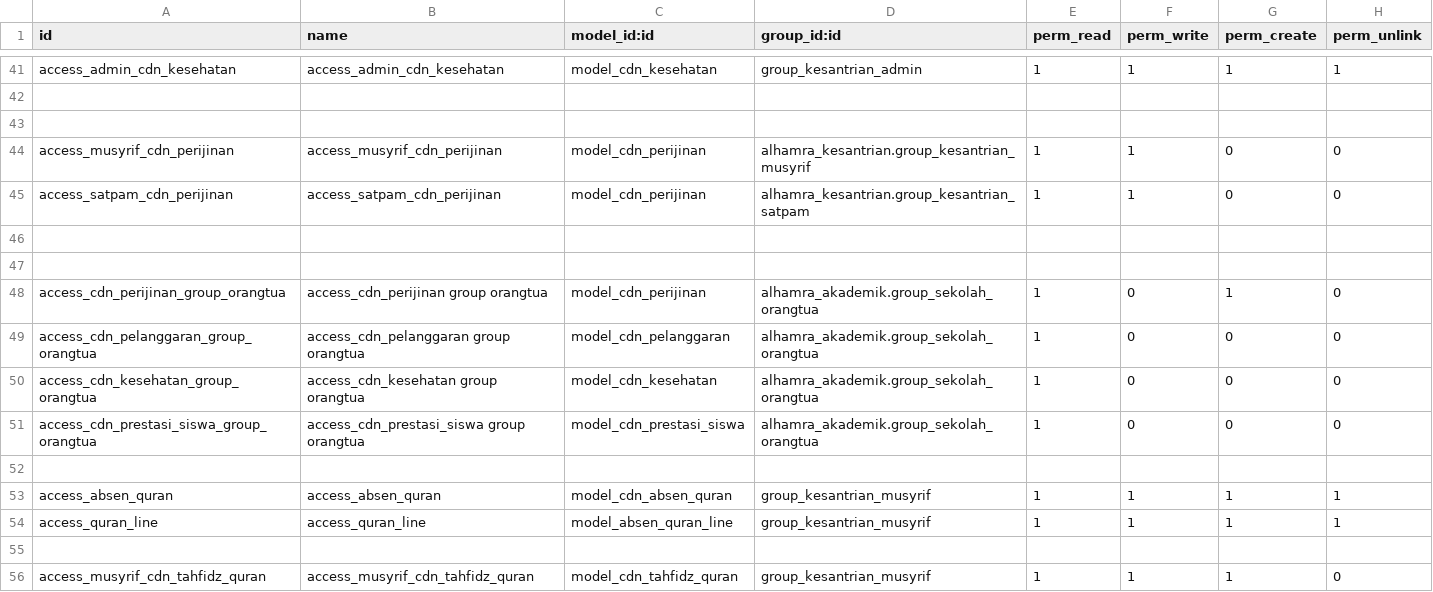
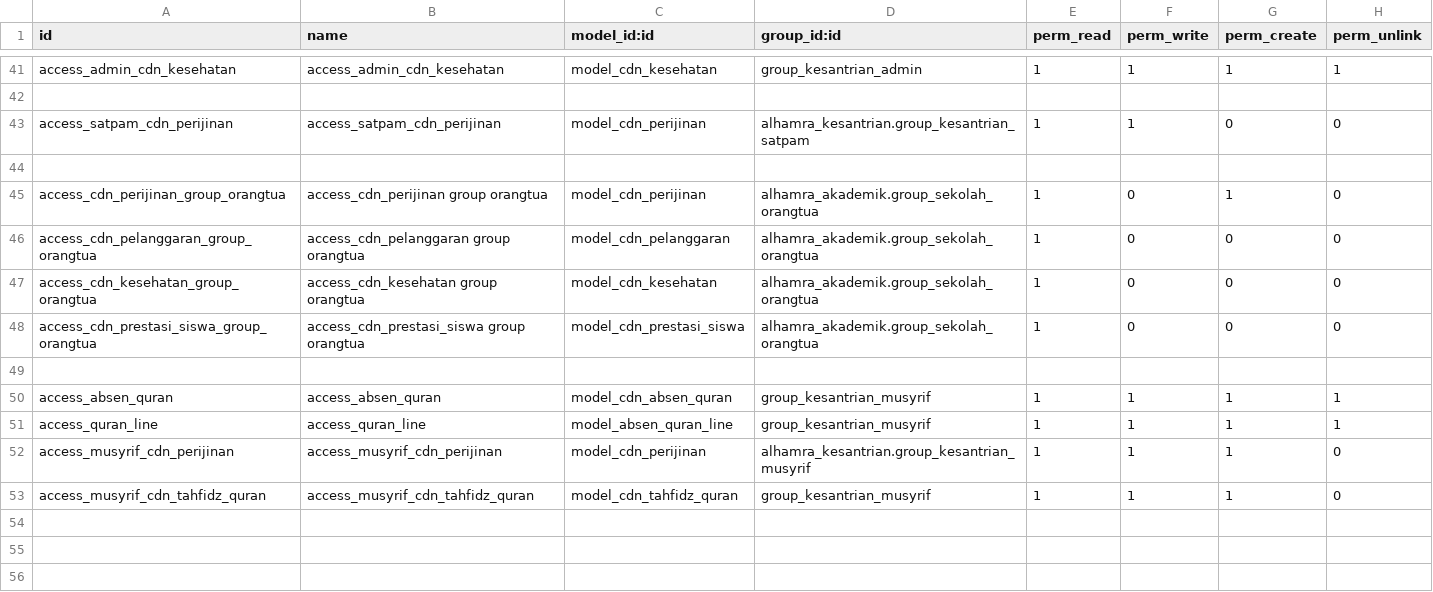
Before and after one commit to abufikrims/alhamra_kesantrian, a CSV file: security/ir.model.access.csv, drawn as a sheet; only a part is shown, gaps mark what is left out; removed rows and columns are numbered as before the commit, all else as after; the diff names each change by its address in the sheet, - before the commit and + after, or states it on an @@ line.

Commit message:
revisi hak akses musyrif perijinan

```diff
--- a/security/ir.model.access.csv
+++ b/security/ir.model.access.csv
-row 43: (empty)
-row 44: access_musyrif_cdn_perijinan | access_musyrif_cdn_perijinan | model_cdn_perijinan | alhamra_kesantrian.group_kesantrian_musyrif | 1 | 1 | 0 | 0
-row 46: (empty)
-row 52: (empty)
+row 52: access_musyrif_cdn_perijinan | access_musyrif_cdn_perijinan | model_cdn_perijinan | alhamra_kesantrian.group_kesantrian_musyrif | 1 | 1 | 1 | 0
```
